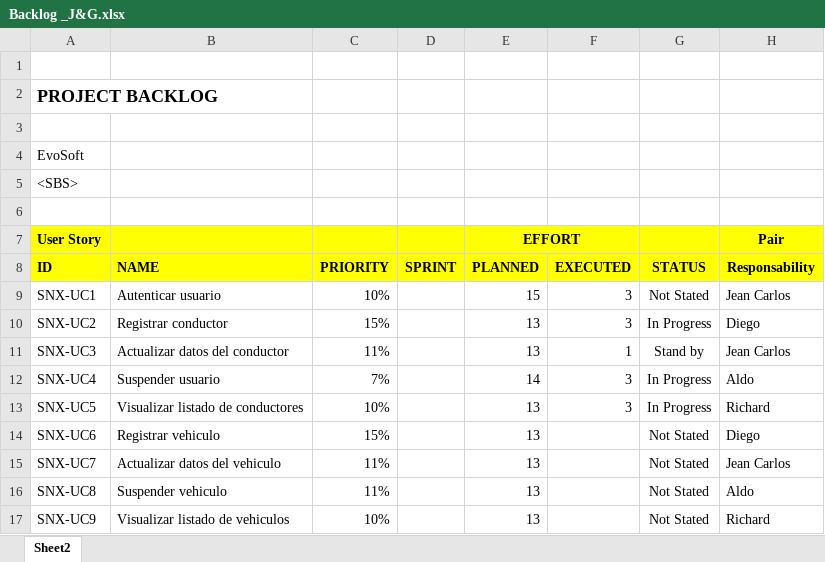
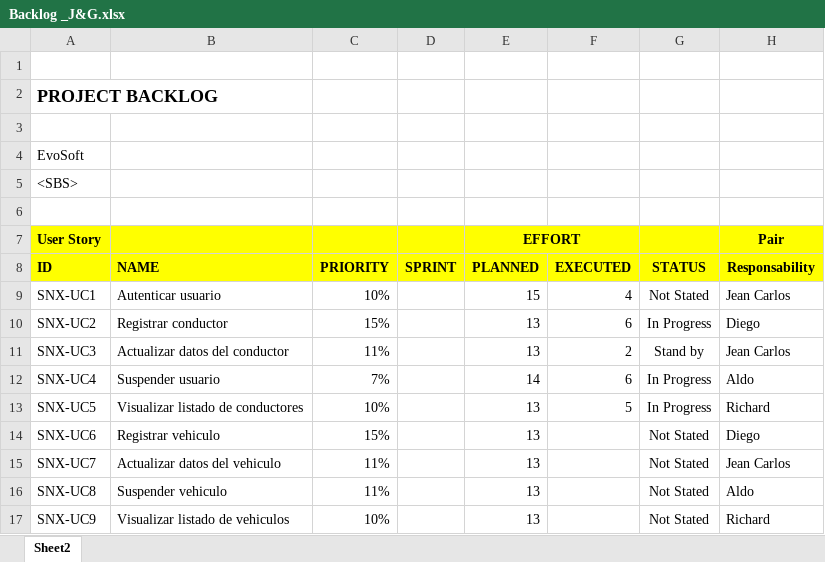
Before and after one commit to jccanales/evosoft, an Excel workbook: Requerimientos/Backlog _J&G.xlsx, sheet Sheet2, drawn as a sheet; only a part is shown; values as stored, in another font and other column widths than the file's, no borders; the diff names each change by its address in the sheet, - before the commit and + after, or states it on an @@ line.

```diff
--- a/Requerimientos/Backlog _J&G.xlsx (sheet Sheet2)
+++ b/Requerimientos/Backlog _J&G.xlsx (sheet Sheet2)
-F9: 3
+F9: 4
-F10: 3
+F10: 6
-F11: 1
+F11: 2
-F12: 3
+F12: 6
-F13: 3
+F13: 5
```
Also changed, not shown: 1 other file.
